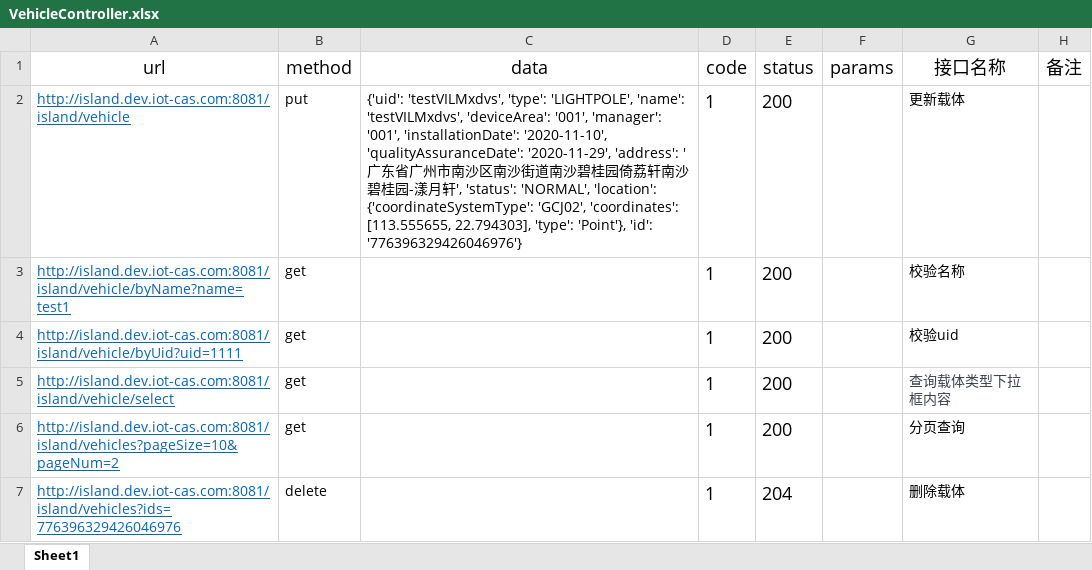
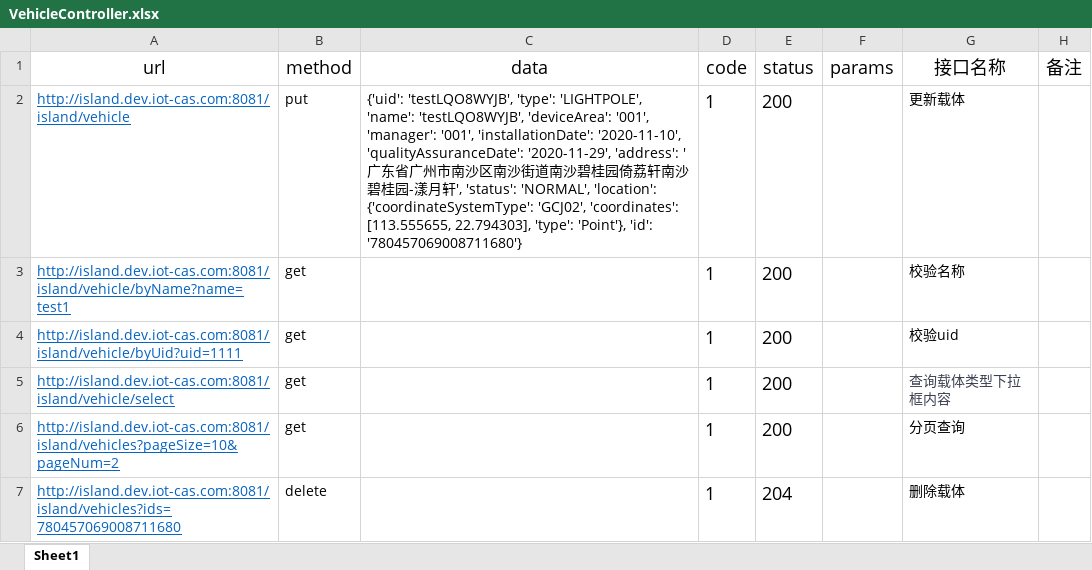
Before and after one commit to sobimask/APITest, an Excel workbook: apifile/VehicleController.xlsx, sheet Sheet1, drawn as a sheet; values as stored, in another font and other column widths than the file's, no borders; the diff names each change by its address in the sheet, - before the commit and + after, or states it on an @@ line.

```diff
--- a/apifile/VehicleController.xlsx (sheet Sheet1)
+++ b/apifile/VehicleController.xlsx (sheet Sheet1)
-C2 (data): {'uid': 'testVILMxdvs', 'type': 'LIGHTPOLE', 'name': 'testVILMxdvs', 'deviceArea': '001', 'manager': '001', 'installationDate': '2020-11-10', 'qualityAssuranceDate': '2020-11-29', 'address': '广东省广州市南沙区南沙街道南沙碧桂园倚荔轩南沙碧桂园-漾月轩', 'status': 'NORMAL', 'location': {'coordinateSystemType': 'GCJ02', 'coordinates': [113.555655, 22.794303], 'type': 'Point'}, 'id': '776396329426046976'}
+C2 (data): {'uid': 'testLQO8WYJB', 'type': 'LIGHTPOLE', 'name': 'testLQO8WYJB', 'deviceArea': '001', 'manager': '001', 'installationDate': '2020-11-10', 'qualityAssuranceDate': '2020-11-29', 'address': '广东省广州市南沙区南沙街道南沙碧桂园倚荔轩南沙碧桂园-漾月轩', 'status': 'NORMAL', 'location': {'coordinateSystemType': 'GCJ02', 'coordinates': [113.555655, 22.794303], 'type': 'Point'}, 'id': '780457069008711680'}
-A7 (url): http://island.dev.iot-cas.com:8081/island/vehicles?ids=776396329426046976
+A7 (url): http://island.dev.iot-cas.com:8081/island/vehicles?ids=780457069008711680
```
Also changed, not shown: apifile/DeviceController.xlsx, apifile/DeviceMapController.xlsx, 37 other files.
